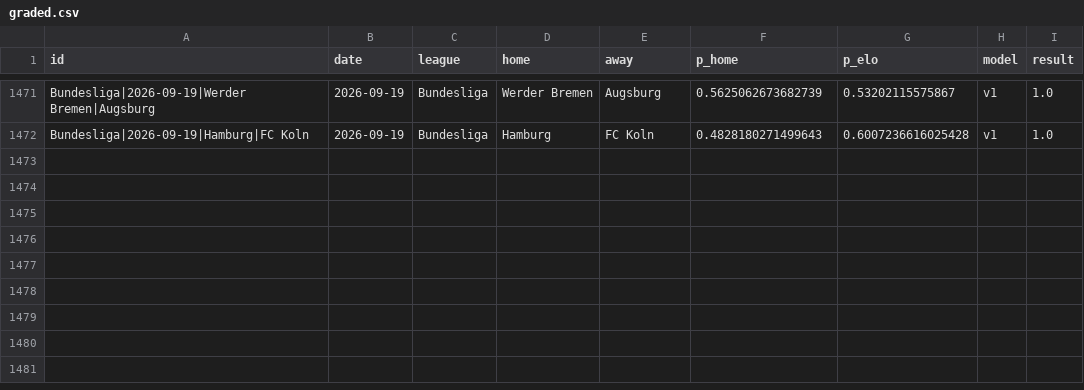
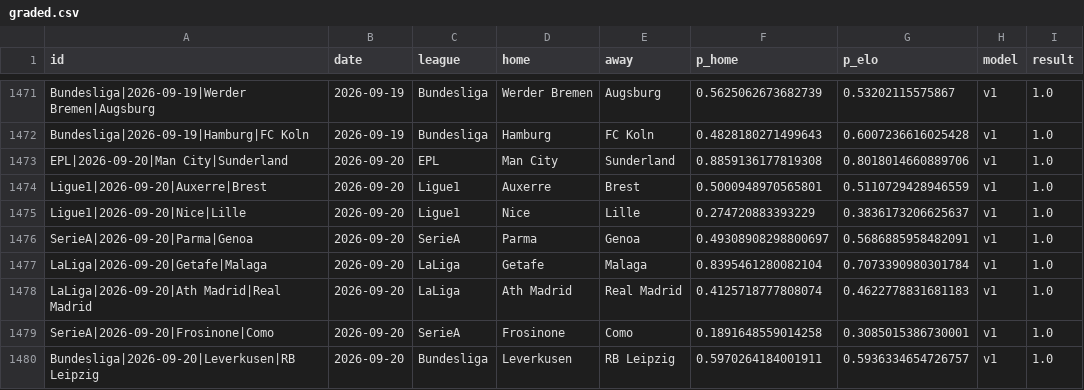
Before and after one commit to azcal/mbm-soccer, a CSV file: logs/graded.csv, drawn as a sheet; only a part is shown, gaps mark what is left out; the diff names each change by its address in the sheet, - before the commit and + after, or states it on an @@ line.

```diff
--- a/logs/graded.csv
+++ b/logs/graded.csv
+row 1473: EPL|2026-09-20|Man City|Sunderland | 2026-09-20 | EPL | Man City | Sunderland | 0.8859136177819308 | 0.8018014660889706 | v1 | 1.0
+row 1474: Ligue1|2026-09-20|Auxerre|Brest | 2026-09-20 | Ligue1 | Auxerre | Brest | 0.5000948970565801 | 0.5110729428946559 | v1 | 1.0
+row 1475: Ligue1|2026-09-20|Nice|Lille | 2026-09-20 | Ligue1 | Nice | Lille | 0.274720883393229 | 0.3836173206625637 | v1 | 1.0
+row 1476: SerieA|2026-09-20|Parma|Genoa | 2026-09-20 | SerieA | Parma | Genoa | 0.49308908298800697 | 0.5686885958482091 | v1 | 1.0
+row 1477: LaLiga|2026-09-20|Getafe|Malaga | 2026-09-20 | LaLiga | Getafe | Malaga | 0.8395461280082104 | 0.7073390980301784 | v1 | 1.0
+row 1478: LaLiga|2026-09-20|Ath Madrid|Real Madrid | 2026-09-20 | LaLiga | Ath Madrid | Real Madrid | 0.4125718777808074 | 0.4622778831681183 | v1 | 1.0
+row 1479: SerieA|2026-09-20|Frosinone|Como | 2026-09-20 | SerieA | Frosinone | Como | 0.1891648559014258 | 0.3085015386730001 | v1 | 1.0
+row 1480: Bundesliga|2026-09-20|Leverkusen|RB Leipzig | 2026-09-20 | Bundesliga | Leverkusen | RB Leipzig | 0.5970264184001911 | 0.5936334654726757 | v1 | 1.0
```
Also changed, not shown: logs/predictions.csv, 3 other files.
